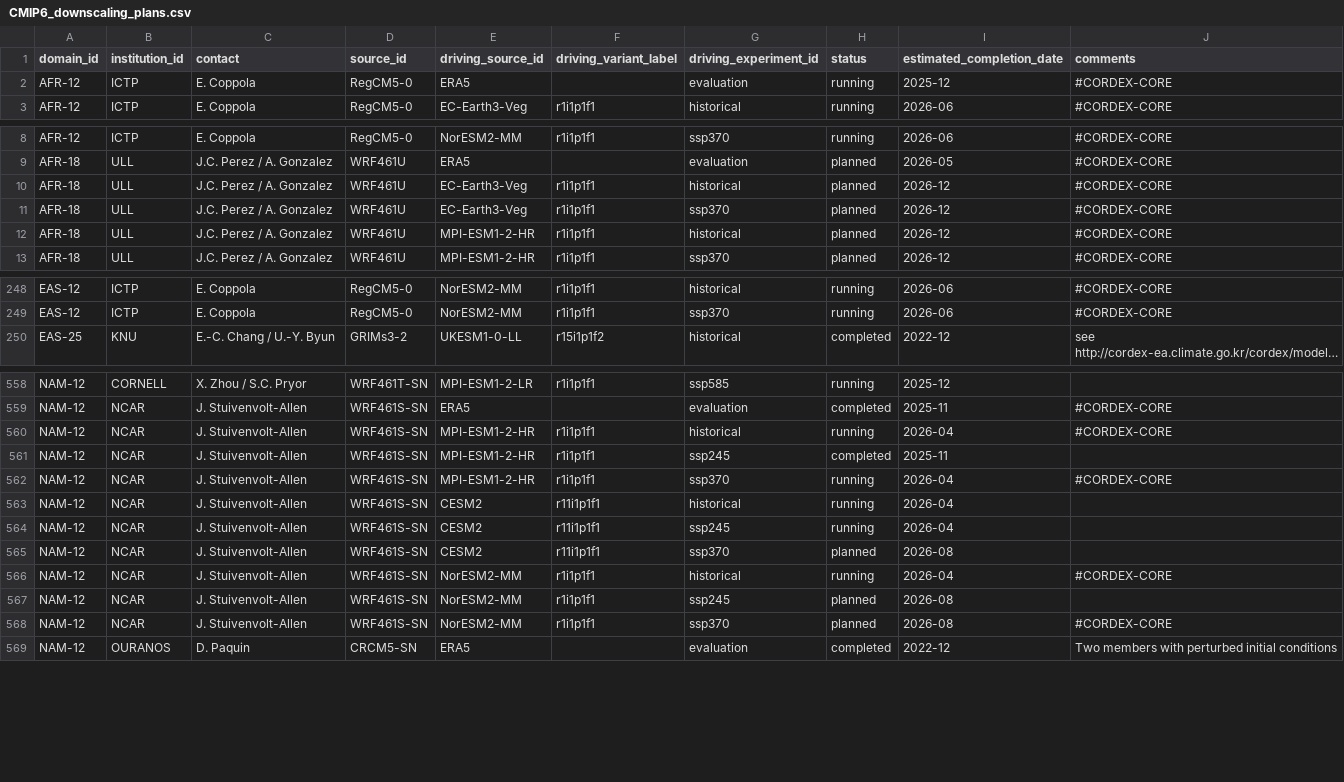
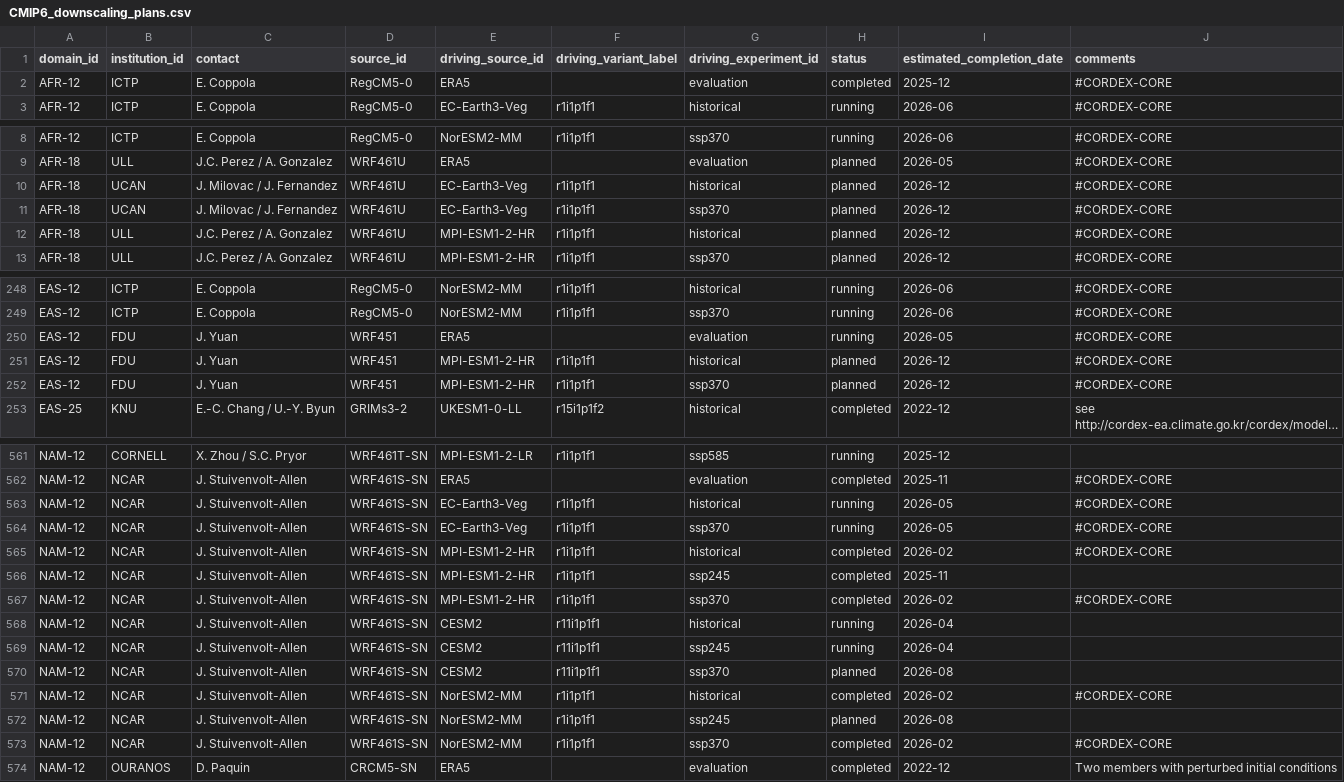
Before and after one commit to WCRP-CORDEX/simulation-status, a CSV file: CMIP6_downscaling_plans.csv, drawn as a sheet; only a part is shown, gaps mark what is left out; long unchanged cells end in …; addresses are those after the commit; the diff covers the shown part only; the diff names each change by its address in the sheet, - before the commit and + after, or states it on an @@ line.

Commit message:
Update CORDEX-CORE simulations
After WRF meeting on Feb 19th, report from RegCM5 and #140

Also H. Hagemann reported on the GCOAST status via email

```diff
--- a/CMIP6_downscaling_plans.csv
+++ b/CMIP6_downscaling_plans.csv
-H2 (status): running
+H2 (status): completed
-B10:B11 (institution_id): ULL
+B10:B11 (institution_id): UCAN
-C10:C11 (contact): J.C. Perez / A. Gonzalez
+C10:C11 (contact): J. Milovac / J. Fernandez
+row 250: EAS-12 | FDU | J. Yuan | WRF451 | ERA5 |  | evaluation | running | 2026-05 | #CORDEX-CORE
+row 251: EAS-12 | FDU | J. Yuan | WRF451 | MPI-ESM1-2-HR | r1i1p1f1 | historical | planned | 2026-12 | #CORDEX-CORE
+row 252: EAS-12 | FDU | J. Yuan | WRF451 | MPI-ESM1-2-HR | r1i1p1f1 | ssp370 | planned | 2026-12 | #CORDEX-CORE
-E563 (driving_source_id): MPI-ESM1-2-HR
+E563 (driving_source_id): EC-Earth3-Veg
-I563 (estimated_completion_date): 2026-04
+I563 (estimated_completion_date): 2026-05
+row 564: NAM-12 | NCAR | J. Stuivenvolt-Allen | WRF461S-SN | EC-Earth3-Veg | r1i1p1f1 | ssp370 | running | 2026-05 | #CORDEX-CORE
+row 565: NAM-12 | NCAR | J. Stuivenvolt-Allen | WRF461S-SN | MPI-ESM1-2-HR | r1i1p1f1 | historical | completed | 2026-02 | #CORDEX-CORE
-H567 (status): running
+H567 (status): completed
-I567 (estimated_completion_date): 2026-04
+I567 (estimated_completion_date): 2026-02
-H571 (status): running
+H571 (status): completed
-I571 (estimated_completion_date): 2026-04
+I571 (estimated_completion_date): 2026-02
-H573 (status): planned
+H573 (status): completed
-I573 (estimated_completion_date): 2026-08
+I573 (estimated_completion_date): 2026-02
```
Also changed, not shown: 8 edited cells elsewhere in this file.
